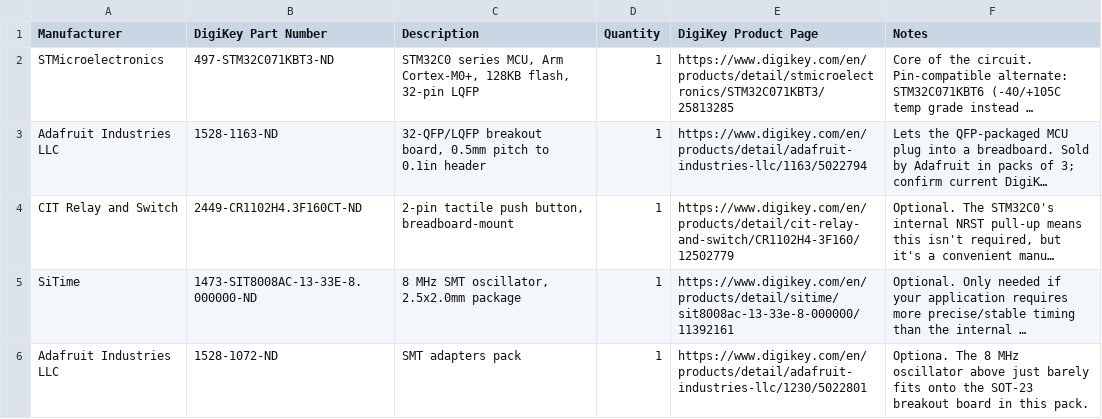
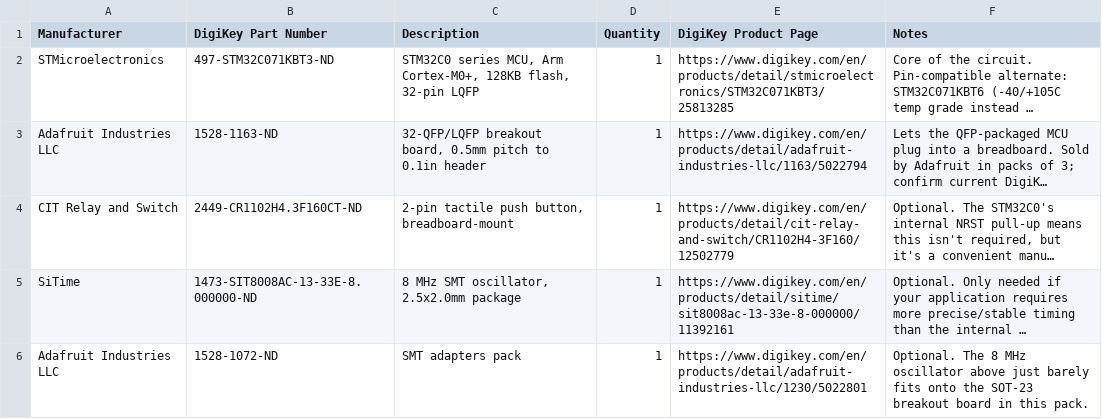
Before and after one commit to lightturtles/lightturtles.github.io, a CSV file: assets/minimal_stm32_circuit/minimal-stm32-circuit-bom.csv, drawn as a sheet; long unchanged cells end in …; the diff names each change by its address in the sheet, - before the commit and + after, or states it on an @@ line.

```diff
--- a/assets/minimal_stm32_circuit/minimal-stm32-circuit-bom.csv
+++ b/assets/minimal_stm32_circuit/minimal-stm32-circuit-bom.csv
-F6 (Notes): Optiona. The 8…
+F6 (Notes): Optional. The 8…
```
Also changed, not shown: 2 other files.
